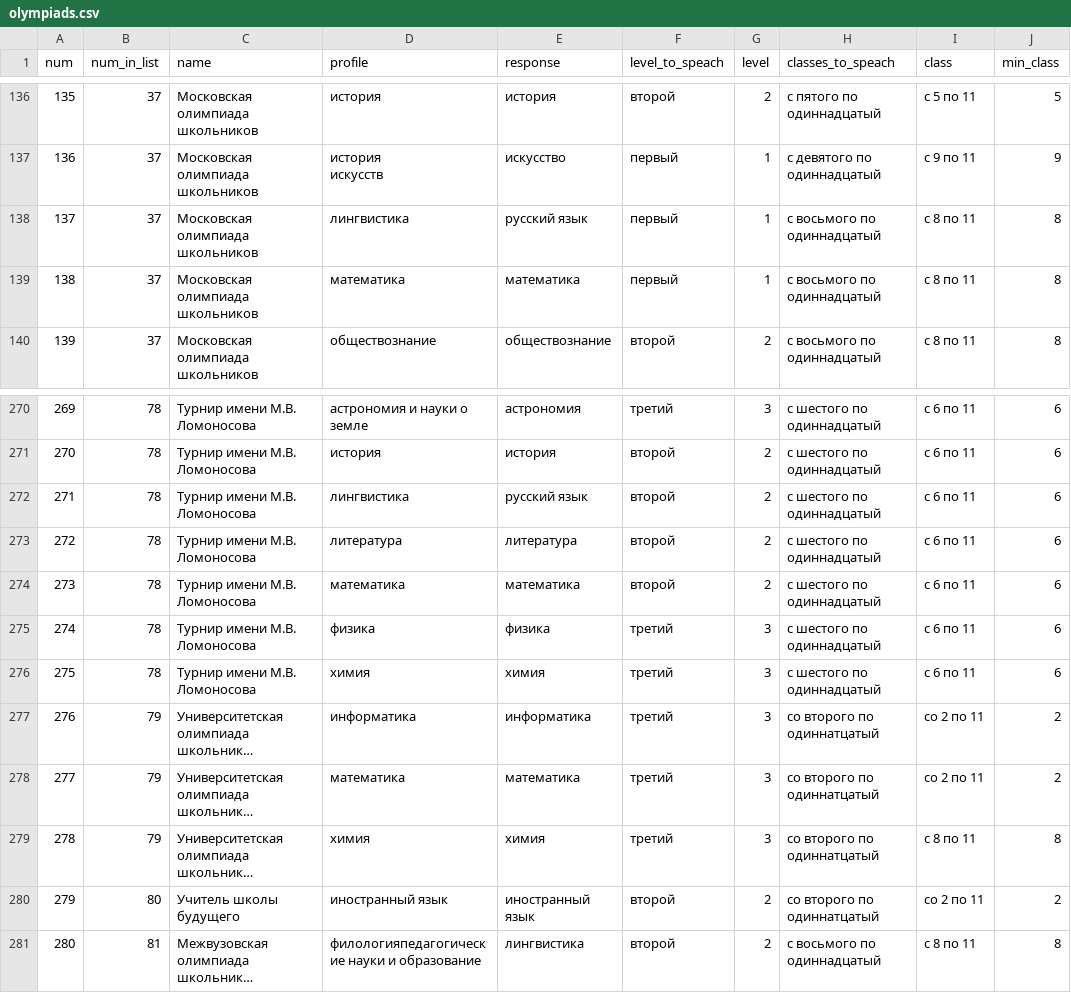
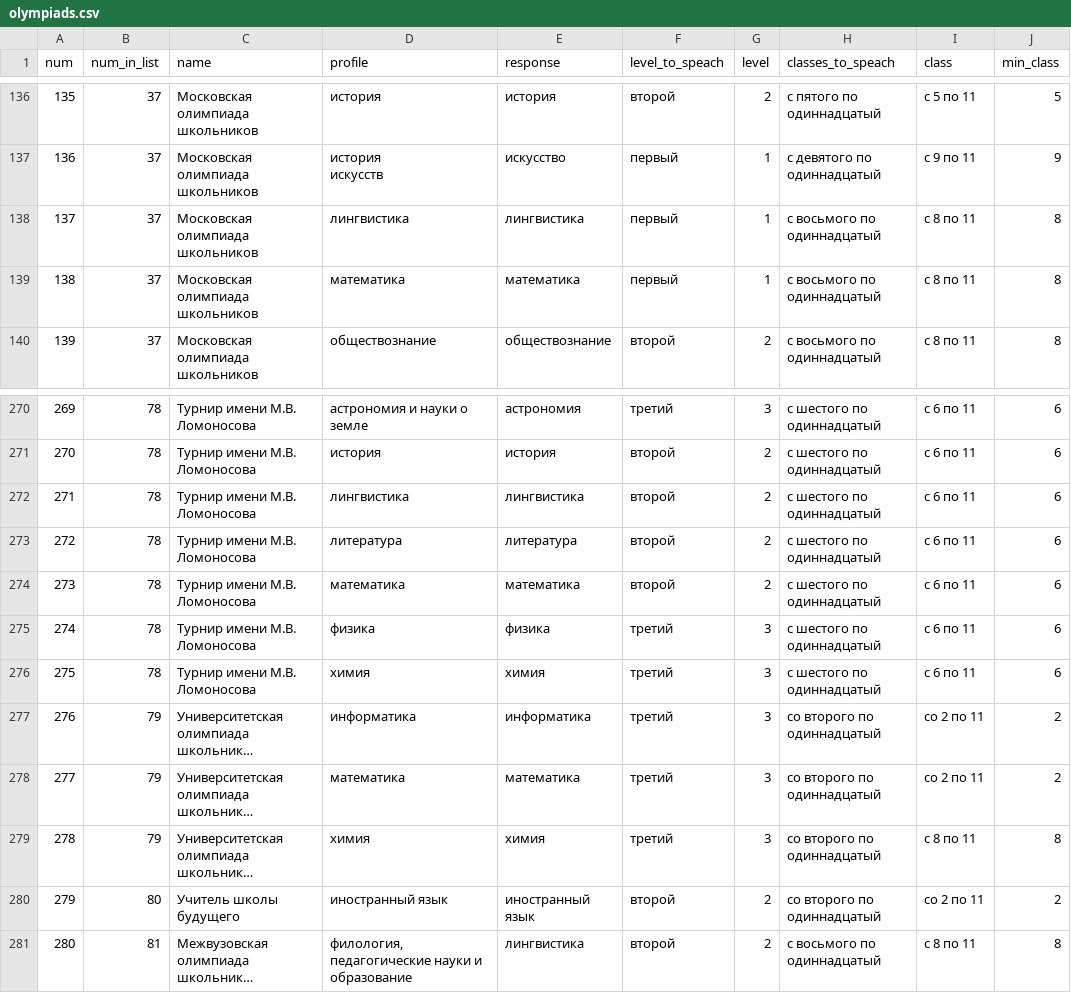
Before and after one commit to Tanax-Xt/Navigator_olympiad, a CSV file: data/olympiads.csv, drawn as a sheet; only a part is shown, gaps mark what is left out; long unchanged cells end in …; the diff names each change by its address in the sheet, - before the commit and + after, or states it on an @@ line.

Commit message:
fix text

```diff
--- a/data/olympiads.csv
+++ b/data/olympiads.csv
-E138 (response): русский язык
+E138 (response): лингвистика
-E272 (response): русский язык
+E272 (response): лингвистика
-H277:H280 (classes_to_speach): со второго по одиннатцатый
+H277:H280 (classes_to_speach): со второго по одиннадцатый
-D281 (profile): филологияпедагогические науки и образование
+D281 (profile): филология, педагогические науки и образование
```
